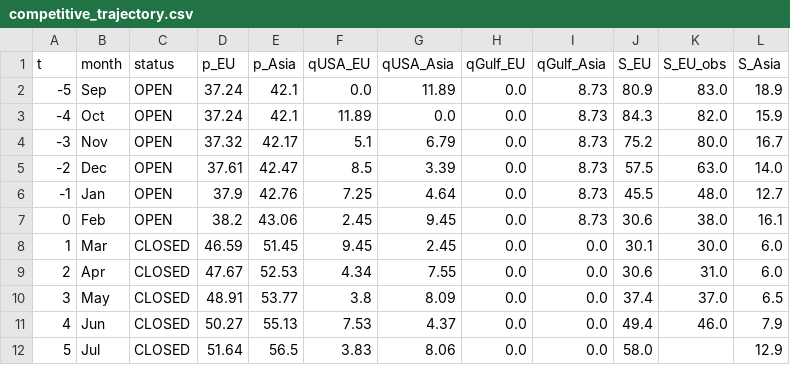
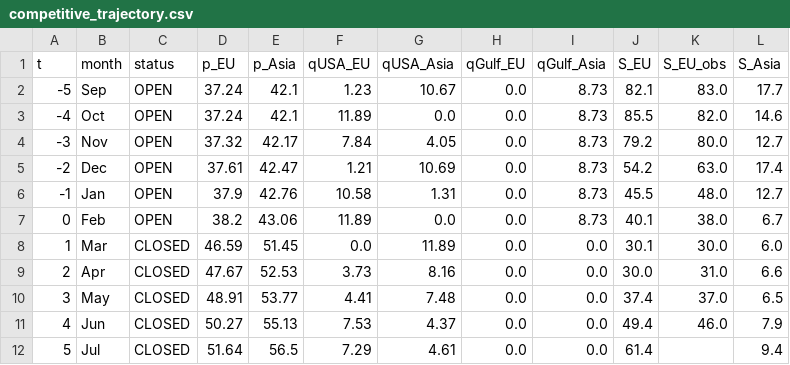
Before and after one commit to danielcasar/lng-model, a CSV file: results/competitive_trajectory.csv, drawn as a sheet; only a part is shown; the diff covers the shown part only.

```diff
--- a/results/competitive_trajectory.csv
+++ b/results/competitive_trajectory.csv
@@ -1,12 +1,12 @@
 t,month,status,p_EU,p_Asia,qUSA_EU,qUSA_Asia,qGulf_EU,qGulf_Asia,S_EU,S_EU_obs,S_Asia
--5,Sep,OPEN,37.24,42.1,0.0,11.89,0.0,8.73,80.9,83.0,18.9
--4,Oct,OPEN,37.24,42.1,11.89,0.0,0.0,8.73,84.3,82.0,15.9
--3,Nov,OPEN,37.32,42.17,5.1,6.79,0.0,8.73,75.2,80.0,16.7
--2,Dec,OPEN,37.61,42.47,8.5,3.39,0.0,8.73,57.5,63.0,14.0
--1,Jan,OPEN,37.9,42.76,7.25,4.64,0.0,8.73,45.5,48.0,12.7
-0,Feb,OPEN,38.2,43.06,2.45,9.45,0.0,8.73,30.6,38.0,16.1
-1,Mar,CLOSED,46.59,51.45,9.45,2.45,0.0,0.0,30.1,30.0,6.0
-2,Apr,CLOSED,47.67,52.53,4.34,7.55,0.0,0.0,30.6,31.0,6.0
-3,May,CLOSED,48.91,53.77,3.8,8.09,0.0,0.0,37.4,37.0,6.5
+-5,Sep,OPEN,37.24,42.1,1.23,10.67,0.0,8.73,82.1,83.0,17.7
+-4,Oct,OPEN,37.24,42.1,11.89,0.0,0.0,8.73,85.5,82.0,14.6
+-3,Nov,OPEN,37.32,42.17,7.84,4.05,0.0,8.73,79.2,80.0,12.7
+-2,Dec,OPEN,37.61,42.47,1.21,10.69,0.0,8.73,54.2,63.0,17.4
+-1,Jan,OPEN,37.9,42.76,10.58,1.31,0.0,8.73,45.5,48.0,12.7
+0,Feb,OPEN,38.2,43.06,11.89,0.0,0.0,8.73,40.1,38.0,6.7
+1,Mar,CLOSED,46.59,51.45,0.0,11.89,0.0,0.0,30.1,30.0,6.0
+2,Apr,CLOSED,47.67,52.53,3.73,8.16,0.0,0.0,30.0,31.0,6.6
+3,May,CLOSED,48.91,53.77,4.41,7.48,0.0,0.0,37.4,37.0,6.5
 4,Jun,CLOSED,50.27,55.13,7.53,4.37,0.0,0.0,49.4,46.0,7.9
-5,Jul,CLOSED,51.64,56.5,3.83,8.06,0.0,0.0,58.0,,12.9
+5,Jul,CLOSED,51.64,56.5,7.29,4.61,0.0,0.0,61.4,,9.4
```
Also changed, not shown: 21 edited cells elsewhere in this file, results/competitive_calibration.csv, results/competitive_storage.csv, 2 other files.
